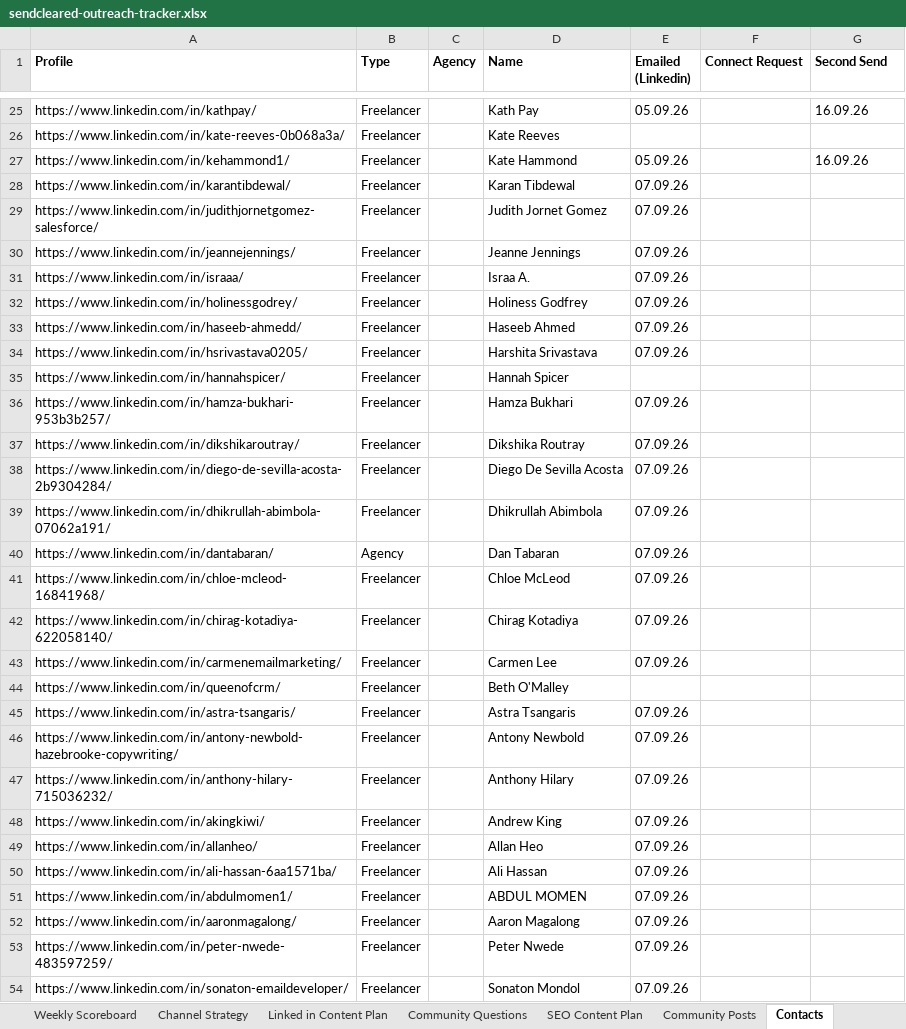
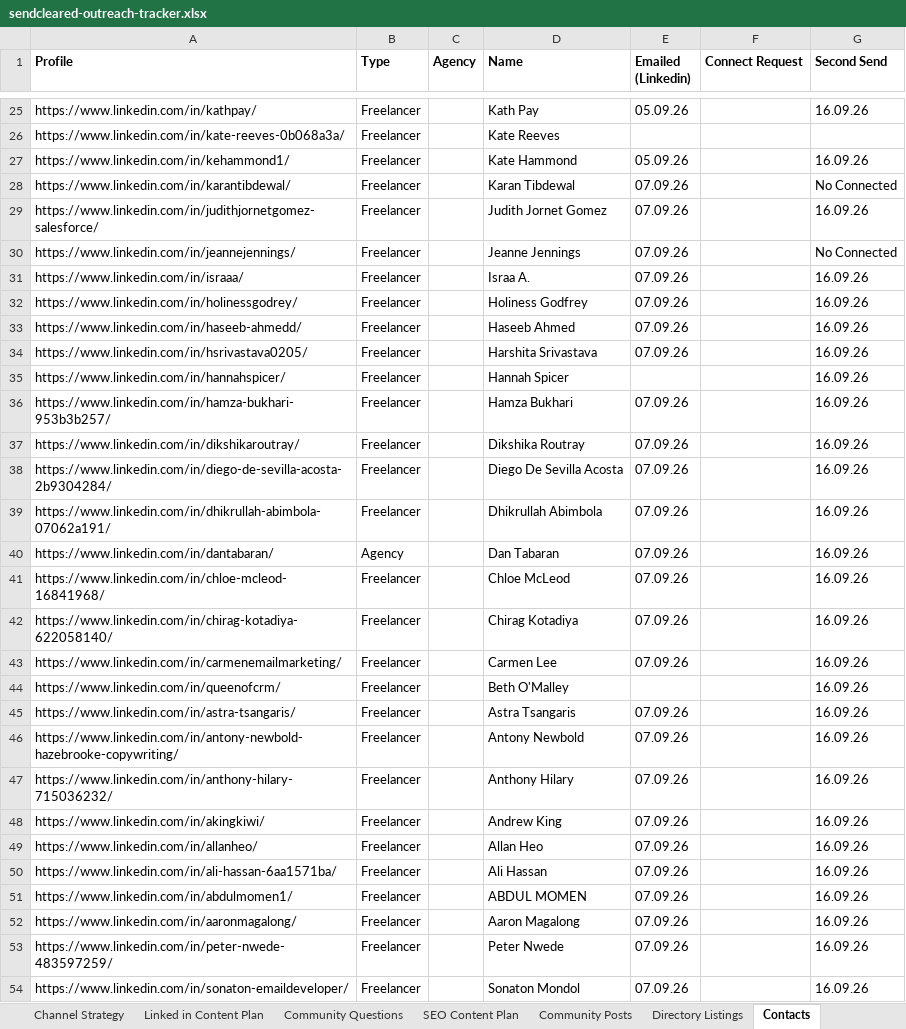
Before and after one commit to timarmstead/sendcleared, an Excel workbook: sendcleared-outreach-tracker.xlsx, sheet Contacts, drawn as a sheet; only a part is shown, gaps mark what is left out; values as stored, in another font and other column widths than the file's, no borders; the diff covers the shown part only; the diff names each change by its address in the sheet, - before the commit and + after, or states it on an @@ line.

```diff
--- a/sendcleared-outreach-tracker.xlsx (sheet Contacts)
+++ b/sendcleared-outreach-tracker.xlsx (sheet Contacts)
+sheet tab: Directory Listings
-G28 (Second Send): (empty)
+G28 (Second Send): No Connected
-G29 (Second Send): (empty)
+G29 (Second Send): 16.09.26
-G30 (Second Send): (empty)
+G30 (Second Send): No Connected
-G31:G54 (Second Send): (empty)
+G31:G54 (Second Send): 16.09.26
```
Also changed, not shown: 10 added rows, 4 removed rows, 67 edited cells and cell formats elsewhere in this sheet, Stuff/email_marketing_agencies.xlsx, 17 other files.
